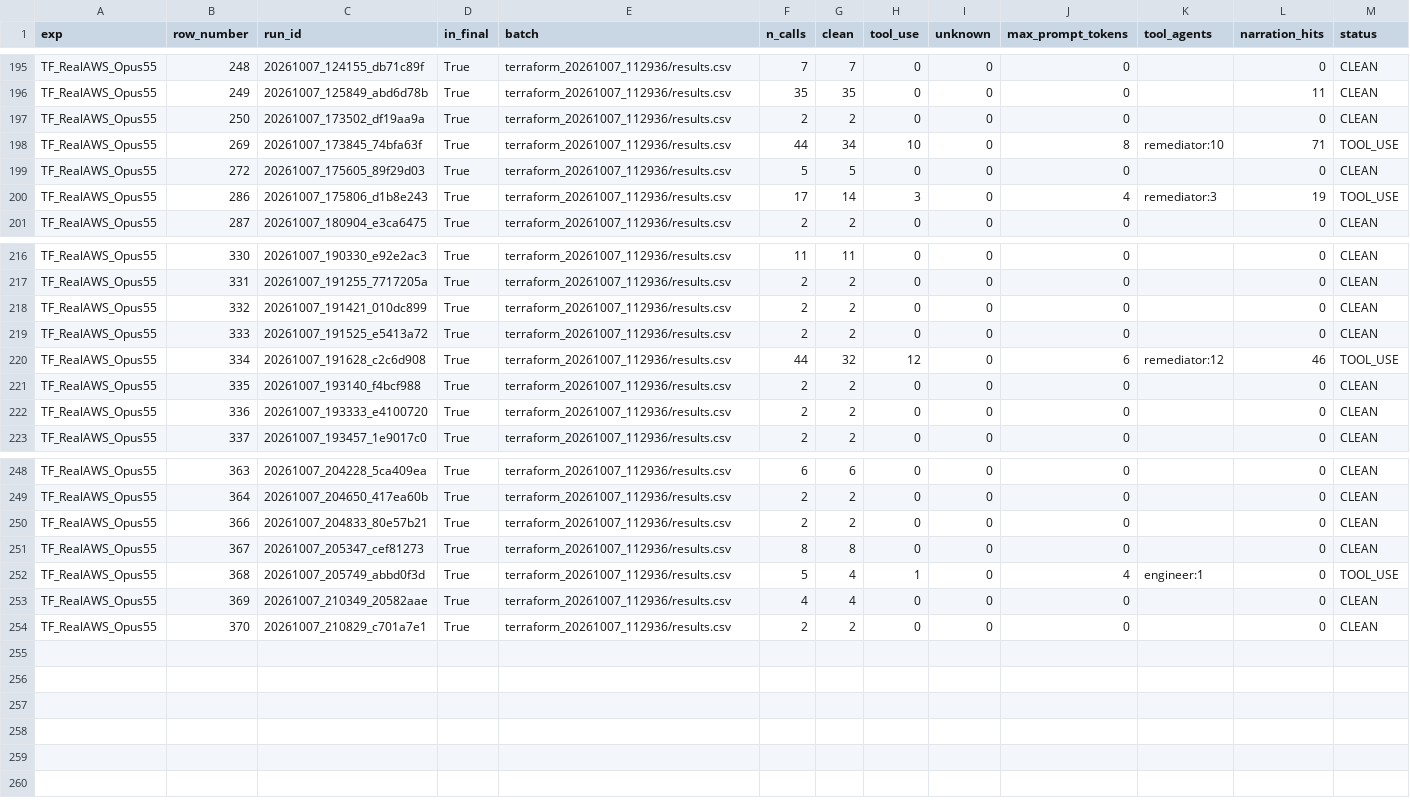
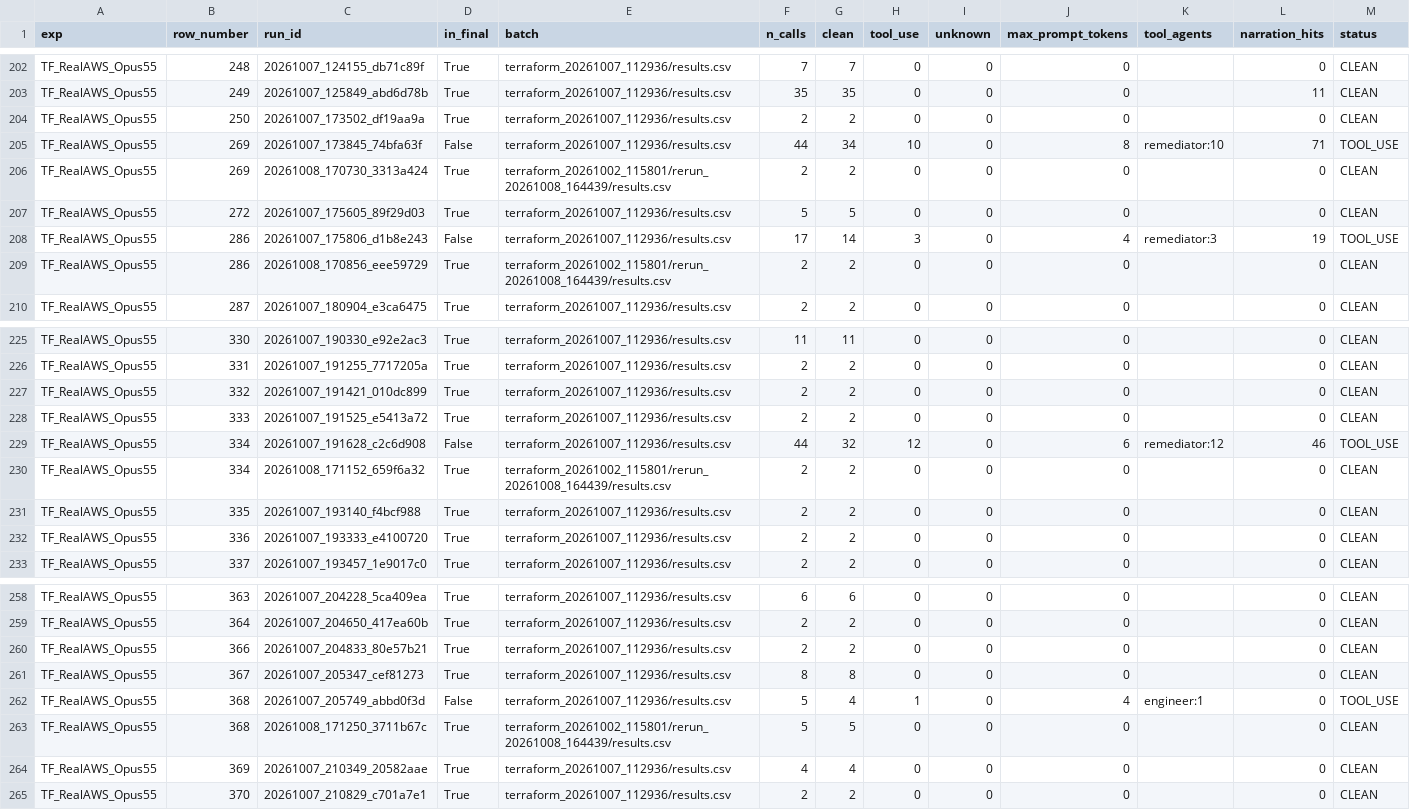
Before and after one commit to iksena/iac-god, a CSV file: final_results/proxy_tool_use_audit_TF_RealAWS_Opus55.csv, drawn as a sheet; only a part is shown, gaps mark what is left out; the diff covers the shown part only.

Commit message:
update results

```diff
--- a/final_results/proxy_tool_use_audit_TF_RealAWS_Opus55.csv
+++ b/final_results/proxy_tool_use_audit_TF_RealAWS_Opus55.csv
@@ -197,5 +204,7 @@ TF_RealAWS_Opus55,249,20261007_125849_abd6d78b,True,terraform_20261007_112936/re
 TF_RealAWS_Opus55,250,20261007_173502_df19aa9a,True,terraform_20261007_112936/results.csv,2,2,0,0,0,,0,CLEAN
-TF_RealAWS_Opus55,269,20261007_173845_74bfa63f,True,terraform_20261007_112936/results.csv,44,34,10,0,8,remediator:10,71,TOOL_USE
+TF_RealAWS_Opus55,269,20261007_173845_74bfa63f,False,terraform_20261007_112936/results.csv,44,34,10,0,8,remediator:10,71,TOOL_USE
+TF_RealAWS_Opus55,269,20261008_170730_3313a424,True,terraform_20261002_115801/rerun_20261008_164439/results.csv,2,2,0,0,0,,0,CLEAN
 TF_RealAWS_Opus55,272,20261007_175605_89f29d03,True,terraform_20261007_112936/results.csv,5,5,0,0,0,,0,CLEAN
-TF_RealAWS_Opus55,286,20261007_175806_d1b8e243,True,terraform_20261007_112936/results.csv,17,14,3,0,4,remediator:3,19,TOOL_USE
+TF_RealAWS_Opus55,286,20261007_175806_d1b8e243,False,terraform_20261007_112936/results.csv,17,14,3,0,4,remediator:3,19,TOOL_USE
+TF_RealAWS_Opus55,286,20261008_170856_eee59729,True,terraform_20261002_115801/rerun_20261008_164439/results.csv,2,2,0,0,0,,0,CLEAN
 TF_RealAWS_Opus55,287,20261007_180904_e3ca6475,True,terraform_20261007_112936/results.csv,2,2,0,0,0,,0,CLEAN
@@ -219,3 +228,4 @@ TF_RealAWS_Opus55,332,20261007_191421_010dc899,True,terraform_20261007_112936/re
 TF_RealAWS_Opus55,333,20261007_191525_e5413a72,True,terraform_20261007_112936/results.csv,2,2,0,0,0,,0,CLEAN
-TF_RealAWS_Opus55,334,20261007_191628_c2c6d908,True,terraform_20261007_112936/results.csv,44,32,12,0,6,remediator:12,46,TOOL_USE
+TF_RealAWS_Opus55,334,20261007_191628_c2c6d908,False,terraform_20261007_112936/results.csv,44,32,12,0,6,remediator:12,46,TOOL_USE
+TF_RealAWS_Opus55,334,20261008_171152_659f6a32,True,terraform_20261002_115801/rerun_20261008_164439/results.csv,2,2,0,0,0,,0,CLEAN
 TF_RealAWS_Opus55,335,20261007_193140_f4bcf988,True,terraform_20261007_112936/results.csv,2,2,0,0,0,,0,CLEAN
@@ -251,3 +261,4 @@ TF_RealAWS_Opus55,366,20261007_204833_80e57b21,True,terraform_20261007_112936/re
 TF_RealAWS_Opus55,367,20261007_205347_cef81273,True,terraform_20261007_112936/results.csv,8,8,0,0,0,,0,CLEAN
-TF_RealAWS_Opus55,368,20261007_205749_abbd0f3d,True,terraform_20261007_112936/results.csv,5,4,1,0,4,engineer:1,0,TOOL_USE
+TF_RealAWS_Opus55,368,20261007_205749_abbd0f3d,False,terraform_20261007_112936/results.csv,5,4,1,0,4,engineer:1,0,TOOL_USE
+TF_RealAWS_Opus55,368,20261008_171250_3711b67c,True,terraform_20261002_115801/rerun_20261008_164439/results.csv,5,5,0,0,0,,0,CLEAN
 TF_RealAWS_Opus55,369,20261007_210349_20582aae,True,terraform_20261007_112936/results.csv,4,4,0,0,0,,0,CLEAN
```
Also changed, not shown: 7 added rows and 7 edited cells elsewhere in this file, final_results/SUMMARY.csv, final_results/TF_RealAWS_Opus55/attempts_all.csv, 14 other files.
